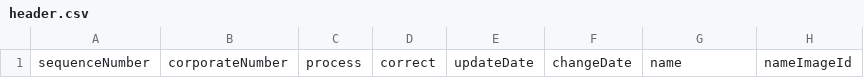
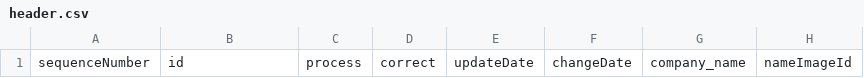
Before and after one commit to kzhirata/company_solr_exsample, a CSV file: data/header.csv, drawn as a sheet; only a part is shown; the diff names each change by its address in the sheet, - before the commit and + after, or states it on an @@ line.

```diff
--- a/data/header.csv
+++ b/data/header.csv
-B1: corporateNumber
+B1: id
-G1: name
+G1: company_name
```
Also changed, not shown: 1 other file.
